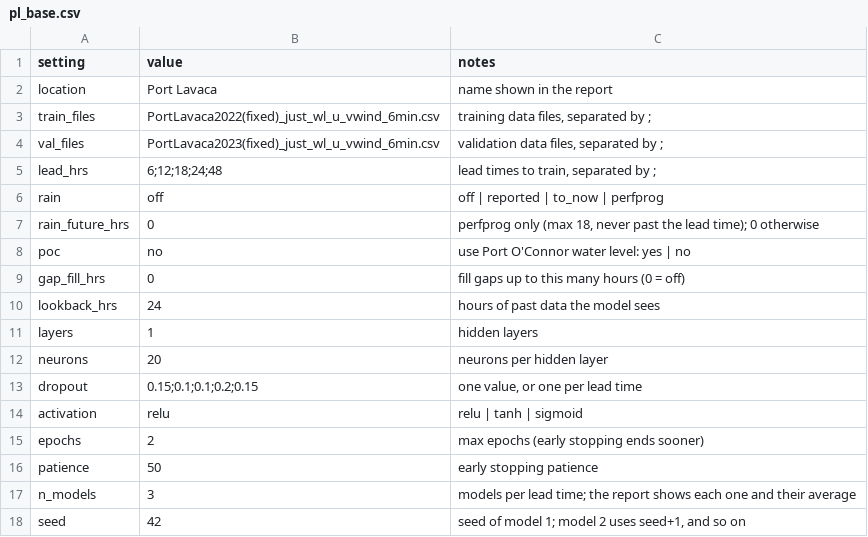
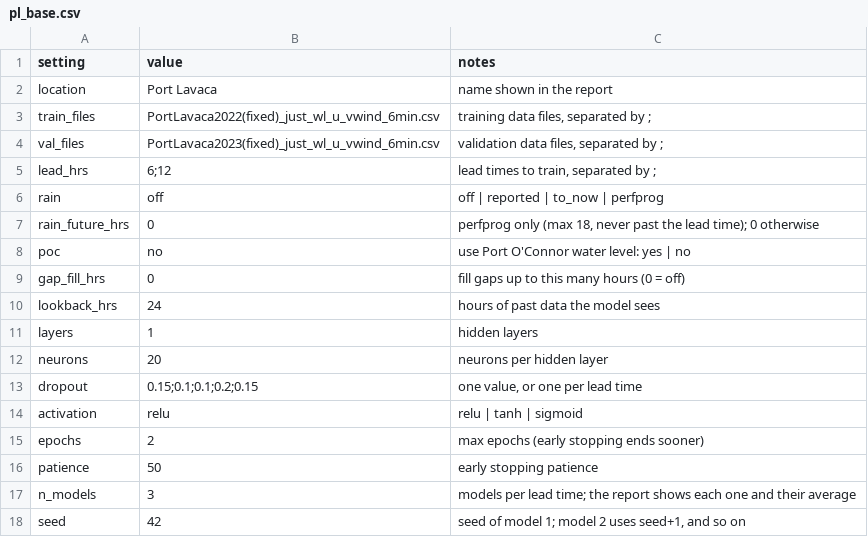
Before and after one commit to conrad-blucher-institute/coastal_inundation, a CSV file: configs/pl_base.csv, drawn as a sheet.

Commit message:
Update pl_base.csv

```diff
--- a/configs/pl_base.csv
+++ b/configs/pl_base.csv
@@ -4,3 +4,3 @@ train_files,PortLavaca2022(fixed)_just_wl_u_vwind_6min.csv,"training data files,
 val_files,PortLavaca2023(fixed)_just_wl_u_vwind_6min.csv,"validation data files, separated by ;"
-lead_hrs,6;12;18;24;48,"lead times to train, separated by ;"
+lead_hrs,6;12,"lead times to train, separated by ;"
 rain,off,off | reported | to_now | perfprog
```
